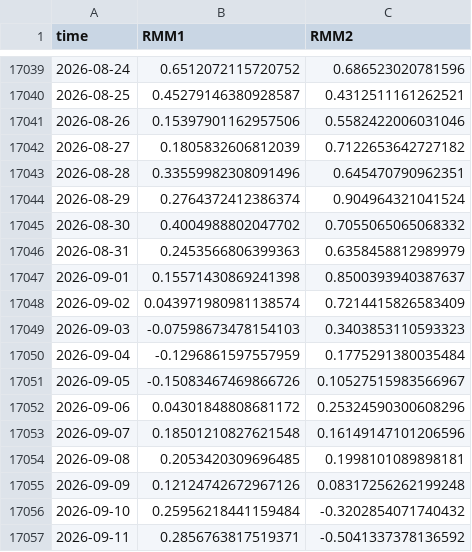
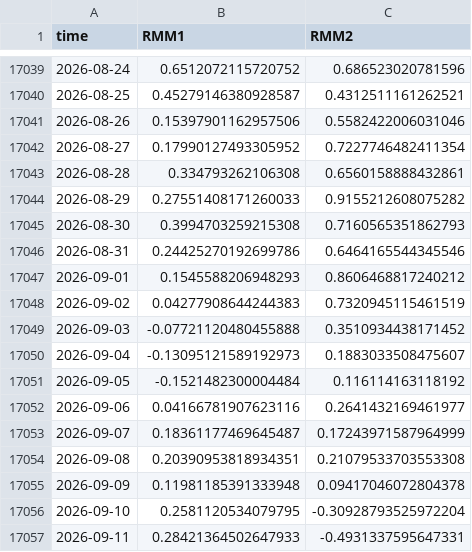
Before and after one commit to geovanecarlos/APP-INDEX, a CSV file: dataset/RMM1_RMM2.csv, drawn as a sheet; only a part is shown, gaps mark what is left out; the diff covers the shown part only.

```diff
--- a/dataset/RMM1_RMM2.csv
+++ b/dataset/RMM1_RMM2.csv
@@ -17041,17 +17041,17 @@ time,RMM1,RMM2
 2026-08-26,0.15397901162957506,0.5582422006031046
-2026-08-27,0.1805832606812039,0.7122653642727182
-2026-08-28,0.33559982308091496,0.645470790962351
-2026-08-29,0.2764372412386374,0.904964321041524
-2026-08-30,0.4004988802047702,0.7055065065068332
-2026-08-31,0.2453566806399363,0.6358458812989979
-2026-09-01,0.15571430869241398,0.8500393940387637
-2026-09-02,0.043971980981138574,0.7214415826583409
-2026-09-03,-0.07598673478154103,0.3403853110593323
-2026-09-04,-0.1296861597557959,0.1775291380035484
-2026-09-05,-0.15083467469866726,0.10527515983566967
-2026-09-06,0.04301848808681172,0.25324590300608296
-2026-09-07,0.18501210827621548,0.16149147101206596
-2026-09-08,0.2053420309696485,0.1998101089898181
-2026-09-09,0.12124742672967126,0.08317256262199248
-2026-09-10,0.25956218441159484,-0.3202854071740432
-2026-09-11,0.2856763817519371,-0.5041337378136592
+2026-08-27,0.17990127493305952,0.7227746482411354
+2026-08-28,0.334793262106308,0.6560158888432861
+2026-08-29,0.27551408171260033,0.9155212608075282
+2026-08-30,0.3994703259215308,0.7160565351862793
+2026-08-31,0.24425270192699786,0.6464165544345546
+2026-09-01,0.1545588206948293,0.8606468817240212
+2026-09-02,0.04277908644244383,0.7320945115461519
+2026-09-03,-0.07721120480455888,0.3510934438171452
+2026-09-04,-0.13095121589192973,0.1883033508475607
+2026-09-05,-0.1521482300004484,0.116114163118192
+2026-09-06,0.04166781907623116,0.2641432169461977
+2026-09-07,0.18361177469645487,0.17243971587964999
+2026-09-08,0.20390953818934351,0.21079533703553308
+2026-09-09,0.11981185391333948,0.09417046072804378
+2026-09-10,0.2581120534079795,-0.30928793525972204
+2026-09-11,0.28421364502647933,-0.4931337595647331
```
Also changed, not shown: 1 added row and 88 edited cells elsewhere in this file, 2 other files.
